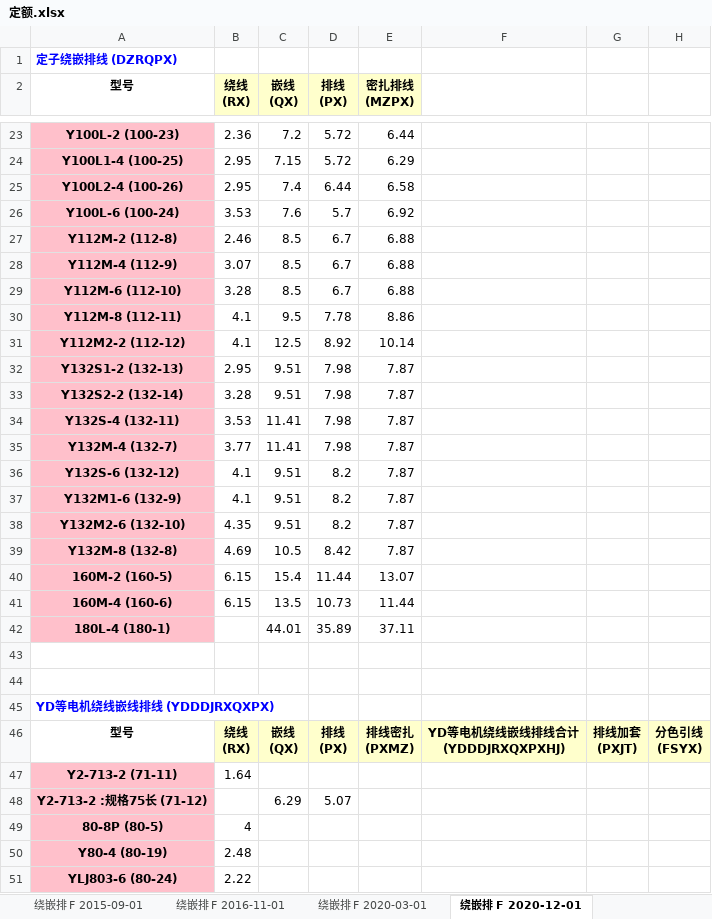
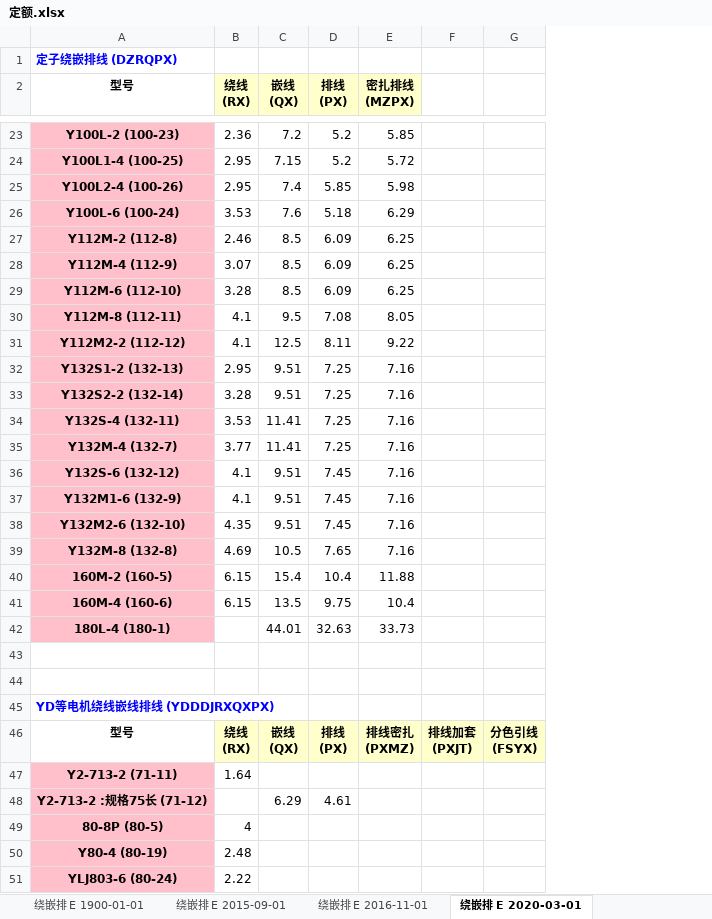
Before and after one commit to richardjl1234/jingying_sqlite_2_mysql, an Excel workbook: 定额.xlsx, sheet 绕嵌排 E 2020-03-01, drawn as a sheet; only a part is shown, gaps mark what is left out; values as stored, in another font and other column widths than the file's, no borders; ↵ is a line break in a cell; the diff covers the shown part only; the diff names each change by its address in the sheet, - before the commit and + after, or states it on an @@ line.

```diff
--- a/定额.xlsx (sheet 绕嵌排 E 2020-03-01)
+++ b/定额.xlsx (sheet 绕嵌排 E 2020-03-01)
-sheet tab: 绕嵌排 F 2015-09-01
+sheet tab: 绕嵌排 E 1900-01-01
-sheet tab: 绕嵌排 F 2016-11-01
+sheet tab: 绕嵌排 E 2015-09-01
-sheet tab: 绕嵌排 F 2020-03-01
+sheet tab: 绕嵌排 E 2016-11-01
-sheet tab: 绕嵌排 F 2020-12-01
+sheet tab: 绕嵌排 E 2020-03-01
-column F, row 46: YD等电机绕线嵌线排线合计 ↵ (YDDDJRXQXPXHJ)
-D23:D24 (排线 (PX)): 5.72
+D23:D24 (排线 (PX)): 5.2
-E23 (密扎排线 (MZPX)): 6.44
+E23 (密扎排线 (MZPX)): 5.85
-E24 (密扎排线 (MZPX)): 6.29
+E24 (密扎排线 (MZPX)): 5.72
-D25 (排线 (PX)): 6.44
+D25 (排线 (PX)): 5.85
-E25 (密扎排线 (MZPX)): 6.58
+E25 (密扎排线 (MZPX)): 5.98
-D26 (排线 (PX)): 5.7
+D26 (排线 (PX)): 5.18
-E26 (密扎排线 (MZPX)): 6.92
+E26 (密扎排线 (MZPX)): 6.29
-D27:D29 (排线 (PX)): 6.7
+D27:D29 (排线 (PX)): 6.09
-E27:E29 (密扎排线 (MZPX)): 6.88
+E27:E29 (密扎排线 (MZPX)): 6.25
-D30 (排线 (PX)): 7.78
+D30 (排线 (PX)): 7.08
-E30 (密扎排线 (MZPX)): 8.86
+E30 (密扎排线 (MZPX)): 8.05
-D31 (排线 (PX)): 8.92
+D31 (排线 (PX)): 8.11
-E31 (密扎排线 (MZPX)): 10.14
+E31 (密扎排线 (MZPX)): 9.22
-D32:D35 (排线 (PX)): 7.98
+D32:D35 (排线 (PX)): 7.25
-E32:E39 (密扎排线 (MZPX)): 7.87
+E32:E39 (密扎排线 (MZPX)): 7.16
-D36:D38 (排线 (PX)): 8.2
+D36:D38 (排线 (PX)): 7.45
-D39 (排线 (PX)): 8.42
+D39 (排线 (PX)): 7.65
-D40 (排线 (PX)): 11.44
+D40 (排线 (PX)): 10.4
-E40 (密扎排线 (MZPX)): 13.07
+E40 (密扎排线 (MZPX)): 11.88
-D41 (排线 (PX)): 10.73
+D41 (排线 (PX)): 9.75
-E41 (密扎排线 (MZPX)): 11.44
+E41 (密扎排线 (MZPX)): 10.4
-D42 (排线 (PX)): 35.89
+D42 (排线 (PX)): 32.63
-E42 (密扎排线 (MZPX)): 37.11
+E42 (密扎排线 (MZPX)): 33.73
-D48 (排线 (PX)): 5.07
+D48 (排线 (PX)): 4.61
```
Also changed, not shown: 70 edited cells elsewhere in this sheet, sheet 端盖 B 2020-03-01, sheet 装配铁 I 1900-01-01, sheet 装配喷漆 F 2020-03-01, sheet 轴 D 1900-01-01, sheet 同步电机 G 1900-01-01, sheet 绕嵌排 E 2021-12-01, 14 more sheets, other sheet tabs, 10 other files.
